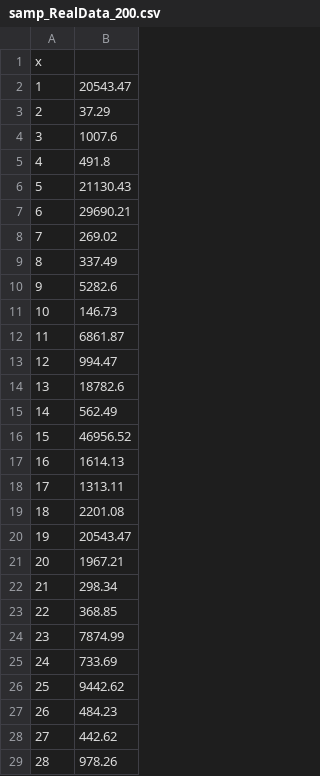
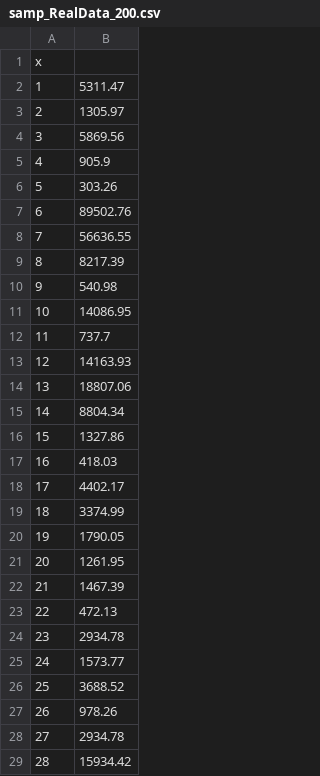
Before and after one commit to RodolfoFerro/ModeladoBetaGeneralizadaII, a CSV file: csv/samp_RealData_200.csv, drawn as a sheet; only a part is shown; the diff covers the shown part only.

```diff
--- a/csv/samp_RealData_200.csv
+++ b/csv/samp_RealData_200.csv
@@ -1,29 +1,29 @@
 "x"
-"1",20543.47
-"2",37.29
-"3",1007.6
-"4",491.8
-"5",21130.43
-"6",29690.21
-"7",269.02
-"8",337.49
-"9",5282.6
-"10",146.73
-"11",6861.87
-"12",994.47
-"13",18782.6
-"14",562.49
-"15",46956.52
-"16",1614.13
-"17",1313.11
-"18",2201.08
-"19",20543.47
-"20",1967.21
-"21",298.34
-"22",368.85
-"23",7874.99
-"24",733.69
-"25",9442.62
-"26",484.23
-"27",442.62
-"28",978.26
+"1",5311.47
+"2",1305.97
+"3",5869.56
+"4",905.9
+"5",303.26
+"6",89502.76
+"7",56636.55
+"8",8217.39
+"9",540.98
+"10",14086.95
+"11",737.7
+"12",14163.93
+"13",18807.06
+"14",8804.34
+"15",1327.86
+"16",418.03
+"17",4402.17
+"18",3374.99
+"19",1790.05
+"20",1261.95
+"21",1467.39
+"22",472.13
+"23",2934.78
+"24",1573.77
+"25",3688.52
+"26",978.26
+"27",2934.78
+"28",15934.42
```
Also changed, not shown: 171 edited cells elsewhere in this file, csv/samp_GB2_200.csv, csv/samp_LNormMix_200.csv, 52 other files.
